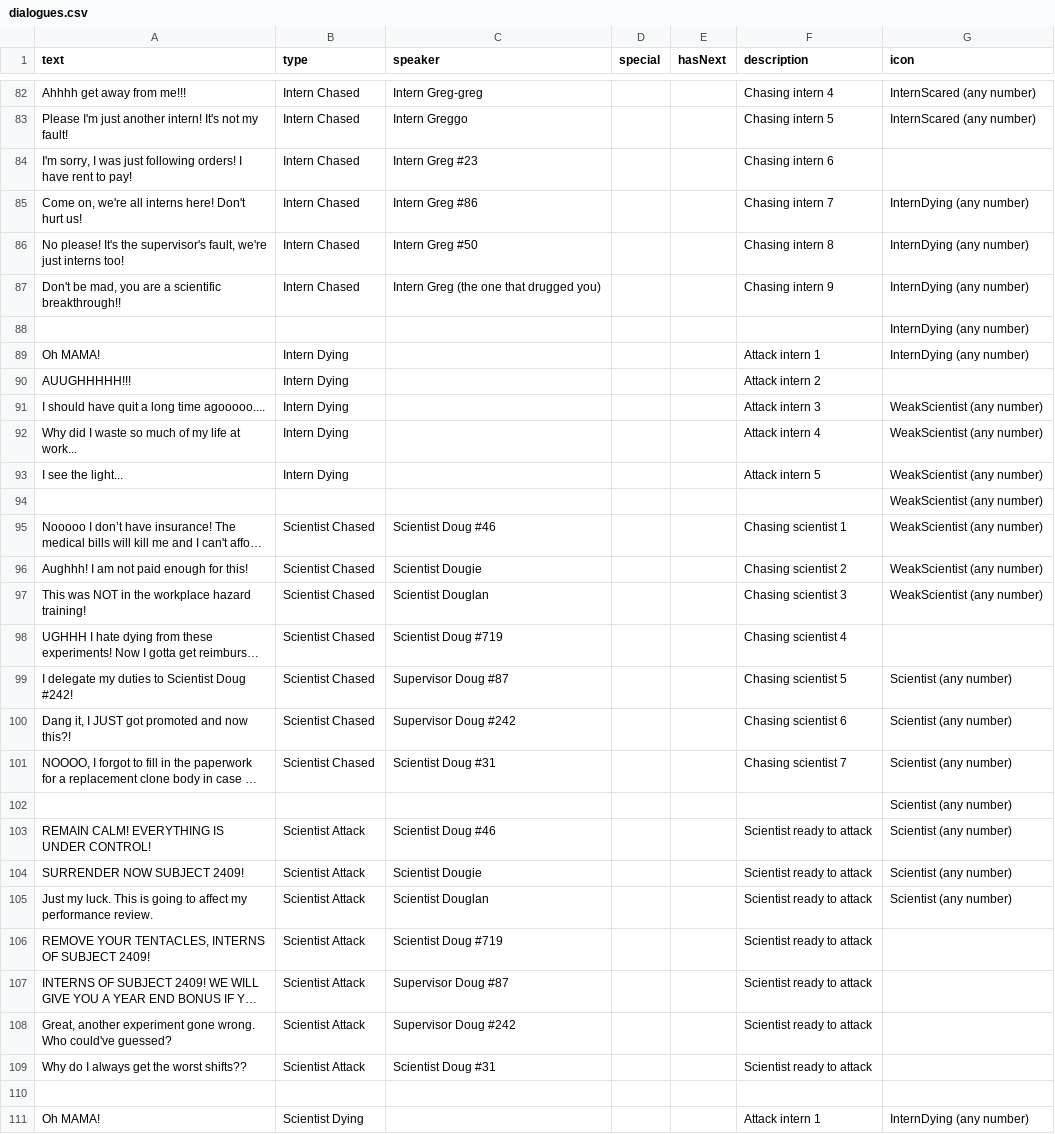
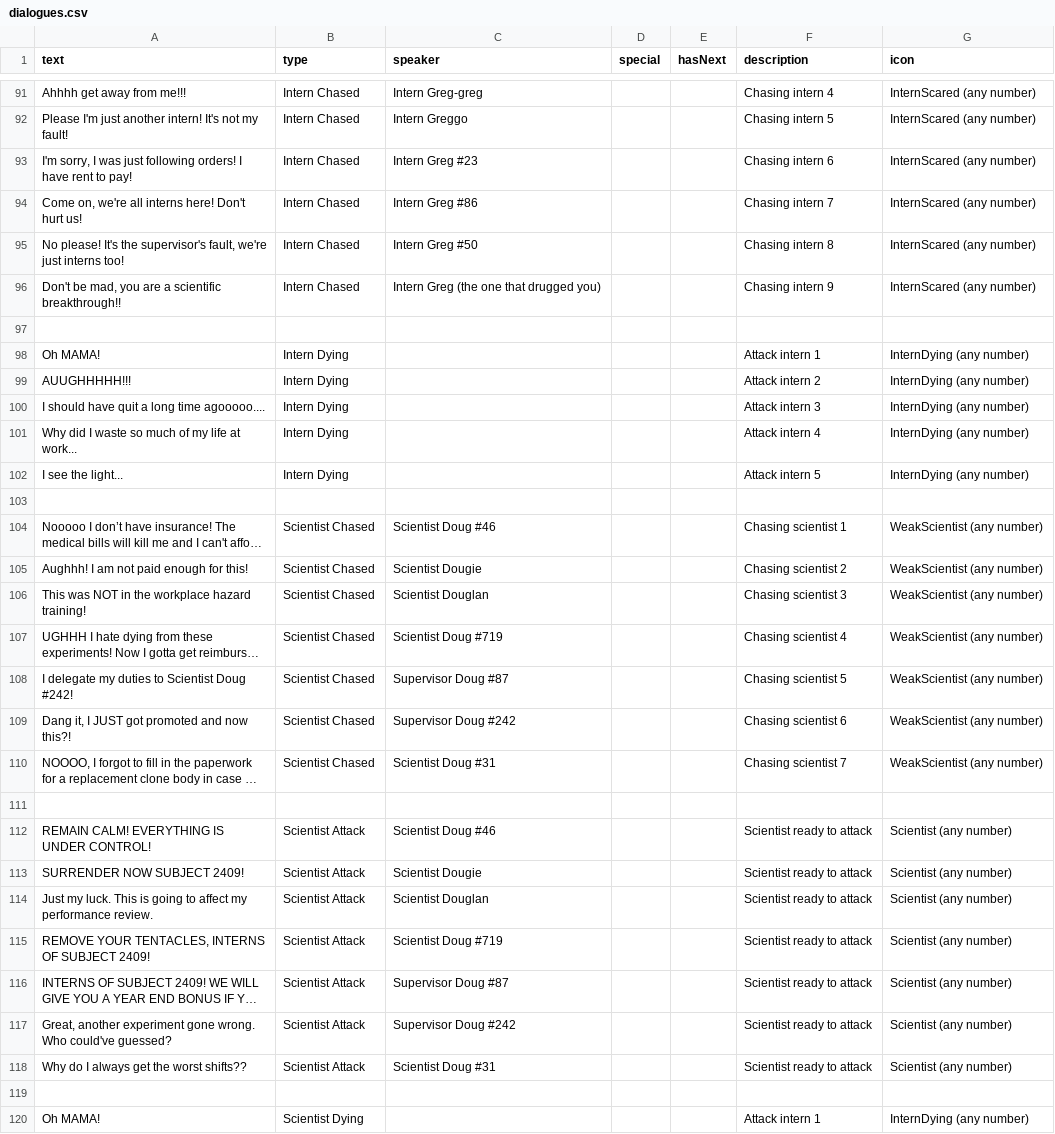
Before and after one commit to shshwdr/MysterySpore, a CSV file: Assets/Resources/csv/dialogues.csv, drawn as a sheet; only a part is shown, gaps mark what is left out; long unchanged cells end in …; addresses are those after the commit; the diff covers the shown part only; the diff names each change by its address in the sheet, - before the commit and + after, or states it on an @@ line.

```diff
--- a/Assets/Resources/csv/dialogues.csv
+++ b/Assets/Resources/csv/dialogues.csv
-G93 (icon): (empty)
+G93 (icon): InternScared (any number)
-G94:G96 (icon): InternDying (any number)
+G94:G96 (icon): InternScared (any number)
-G97 (icon): InternDying (any number)
+G97 (icon): (empty)
-G99 (icon): (empty)
+G99 (icon): InternDying (any number)
-G100:G102 (icon): WeakScientist (any number)
+G100:G102 (icon): InternDying (any number)
-G103 (icon): WeakScientist (any number)
+G103 (icon): (empty)
-G107 (icon): (empty)
+G107 (icon): WeakScientist (any number)
-G108:G110 (icon): Scientist (any number)
+G108:G110 (icon): WeakScientist (any number)
-G111 (icon): Scientist (any number)
+G111 (icon): (empty)
-G115:G118 (icon): (empty)
+G115:G118 (icon): Scientist (any number)
```
Also changed, not shown: 9 added rows and 35 edited cells elsewhere in this file, 30 other files.
